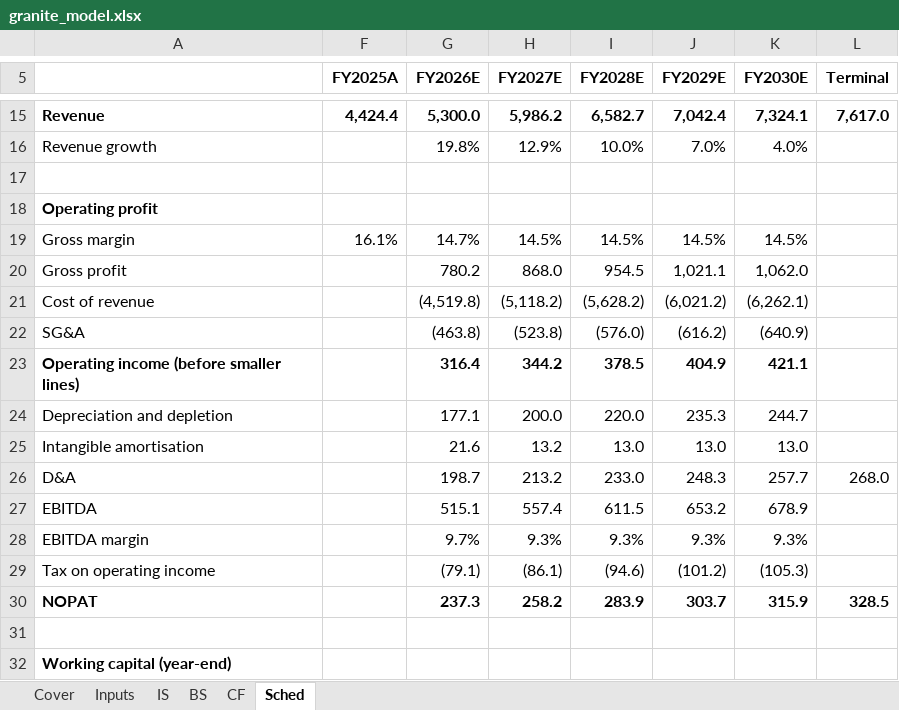
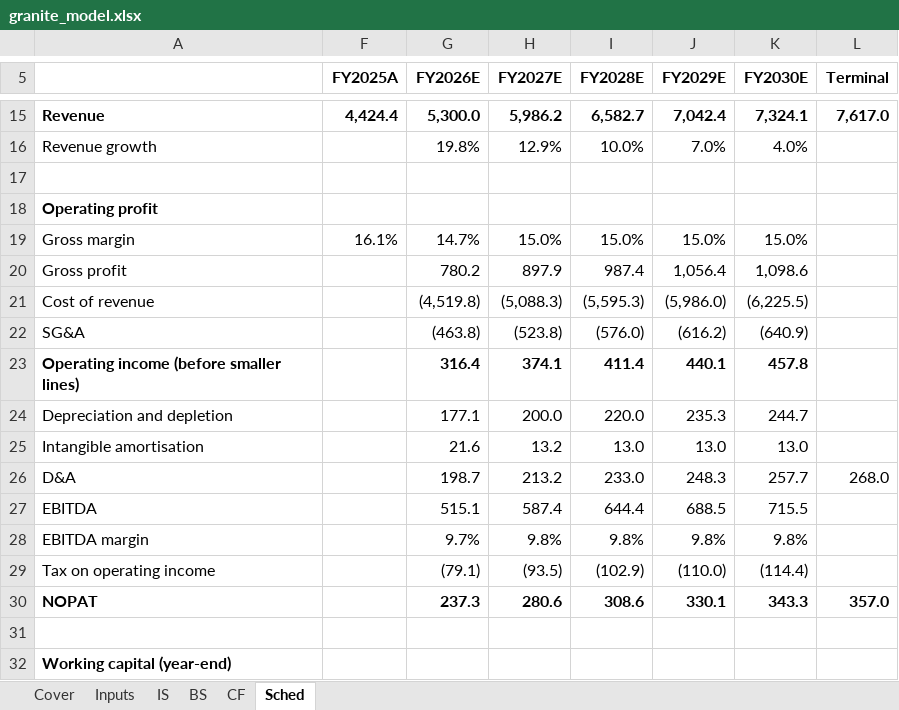
Before and after one commit to asgarovali/finance-portfolio, an Excel workbook: 01-three-statement-dcf/model/granite_model.xlsx, sheet Sched, drawn as a sheet; only a part is shown, gaps mark what is left out; values as stored, in another font and other column widths than the file's, no borders; removed rows and columns are numbered as before the commit, all else as after; the diff covers the shown part only; the diff names each change by its address in the sheet, - before the commit and + after, or states it on an @@ line.

```diff
--- a/01-three-statement-dcf/model/granite_model.xlsx (sheet Sched)
+++ b/01-three-statement-dcf/model/granite_model.xlsx (sheet Sched)
-H19 (FY2027E): 14.5%
+H19 (FY2027E): 15.0%
-I19 (FY2028E): 14.5%
+I19 (FY2028E): 15.0%
-J19 (FY2029E): 14.5%
+J19 (FY2029E): 15.0%
-K19 (FY2030E): 14.5%
+K19 (FY2030E): 15.0%
-H20 (FY2027E): 868.0
+H20 (FY2027E): 897.9
-I20 (FY2028E): 954.5
+I20 (FY2028E): 987.4
-J20 (FY2029E): 1,021.1
+J20 (FY2029E): 1,056.4
-K20 (FY2030E): 1,062.0
+K20 (FY2030E): 1,098.6
-H21 (FY2027E): (5,118.2)
+H21 (FY2027E): (5,088.3)
-I21 (FY2028E): (5,628.2)
+I21 (FY2028E): (5,595.3)
-J21 (FY2029E): (6,021.2)
+J21 (FY2029E): (5,986.0)
-K21 (FY2030E): (6,262.1)
+K21 (FY2030E): (6,225.5)
-H23 (FY2027E): 344.2
+H23 (FY2027E): 374.1
-I23 (FY2028E): 378.5
+I23 (FY2028E): 411.4
-J23 (FY2029E): 404.9
+J23 (FY2029E): 440.1
-K23 (FY2030E): 421.1
+K23 (FY2030E): 457.8
-H27 (FY2027E): 557.4
+H27 (FY2027E): 587.4
-I27 (FY2028E): 611.5
+I27 (FY2028E): 644.4
-J27 (FY2029E): 653.2
+J27 (FY2029E): 688.5
-K27 (FY2030E): 678.9
+K27 (FY2030E): 715.5
-H28 (FY2027E): 9.3%
+H28 (FY2027E): 9.8%
-I28 (FY2028E): 9.3%
+I28 (FY2028E): 9.8%
-J28 (FY2029E): 9.3%
+J28 (FY2029E): 9.8%
-K28 (FY2030E): 9.3%
+K28 (FY2030E): 9.8%
-H29 (FY2027E): (86.1)
+H29 (FY2027E): (93.5)
-I29 (FY2028E): (94.6)
+I29 (FY2028E): (102.9)
-J29 (FY2029E): (101.2)
+J29 (FY2029E): (110.0)
-K29 (FY2030E): (105.3)
+K29 (FY2030E): (114.4)
-row 30: NOPAT |  | 237.3 | 258.2 | 283.9 | 303.7 | 315.9 | 328.5
+row 30: NOPAT |  | 237.3 | 280.6 | 308.6 | 330.1 | 343.3 | 357.0
```
Also changed, not shown: 7 added rows, 5 removed rows and 40 edited cells elsewhere in this sheet, sheet Inputs, formulas that keep their value, 2 other files.
